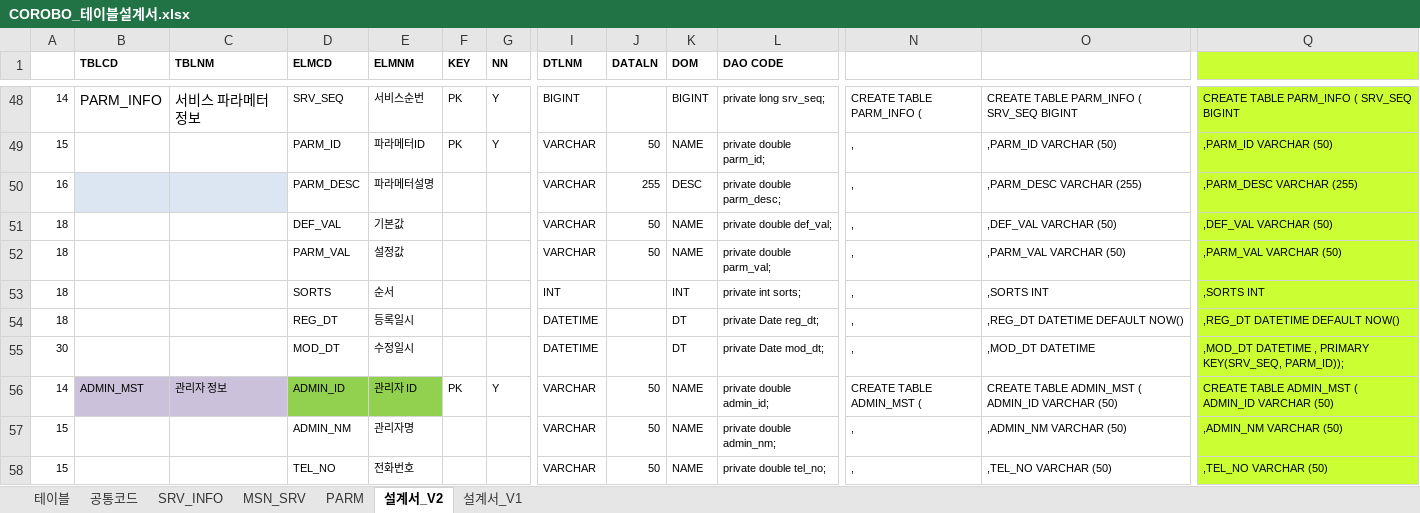
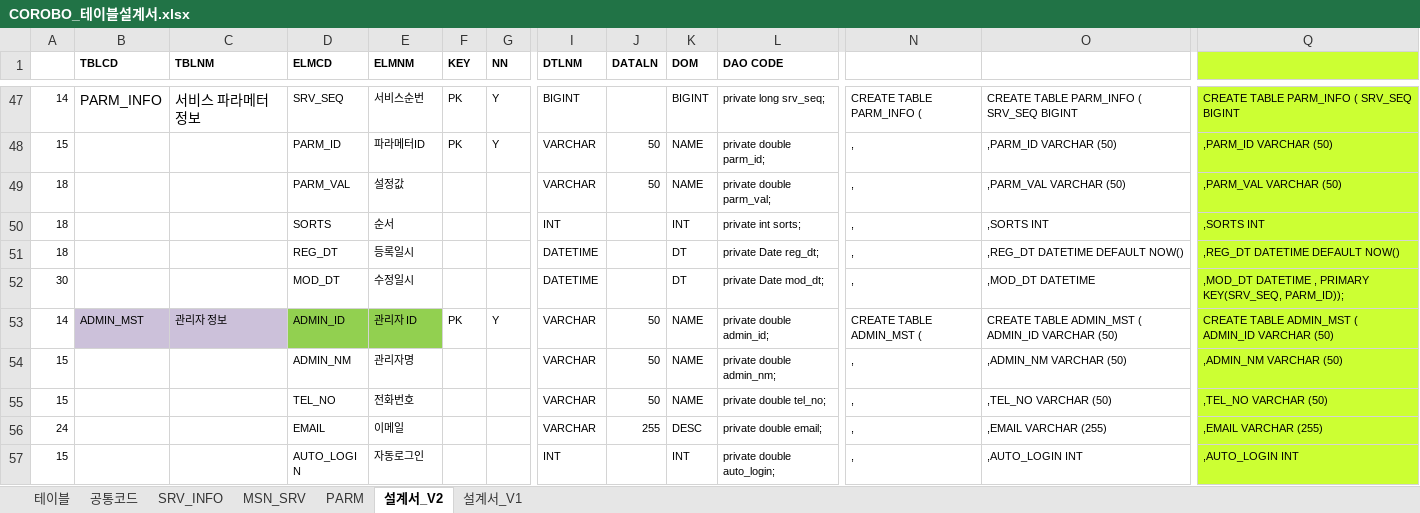
Before and after one commit to songhu42/CoRoBo, an Excel workbook: docs/02.개발/01.설계/01.DB설계/COROBO_테이블설계서.xlsx, sheet 설계서_V2, drawn as a sheet; only a part is shown, gaps mark what is left out; the shorter side is filled out with more unchanged rows; values as stored, in another font and other column widths than the file's, no borders; rows hold the shown columns only; the diff covers the shown part only; the diff names each change by its address in the sheet, - before the commit and + after, or states it on an @@ line.

```diff
--- a/docs/02.개발/01.설계/01.DB설계/COROBO_테이블설계서.xlsx (sheet 설계서_V2)
+++ b/docs/02.개발/01.설계/01.DB설계/COROBO_테이블설계서.xlsx (sheet 설계서_V2)
-row 50: 16 |  |  | PARM_DESC | 파라메터설명 |  |  | VARCHAR | 255 | DESC | private double parm_desc; | , | ,PARM_DESC VARCHAR (255) | ,PARM_DESC VARCHAR (255)
-row 51: 18 |  |  | DEF_VAL | 기본값 |  |  | VARCHAR | 50 | NAME | private double def_val; | , | ,DEF_VAL VARCHAR (50) | ,DEF_VAL VARCHAR (50)
```
Also changed, not shown: 1 removed row, 5 edited cells and cell formats elsewhere in this sheet, formulas that keep their value, 2 other files.
